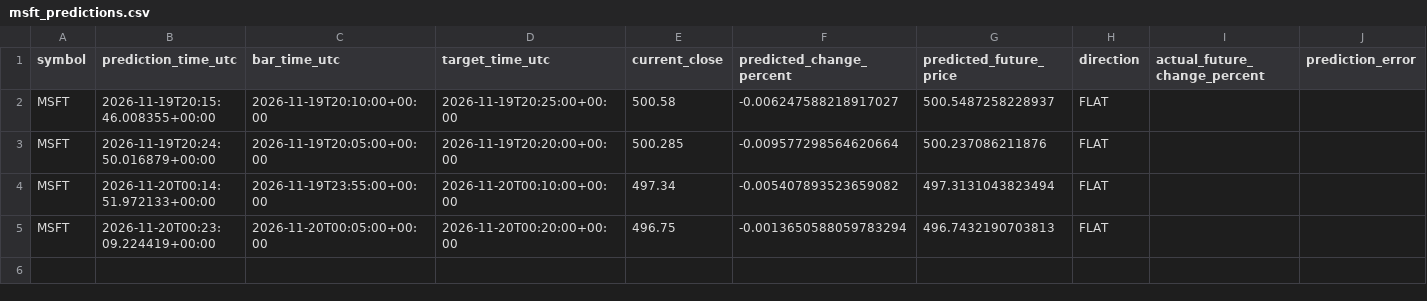
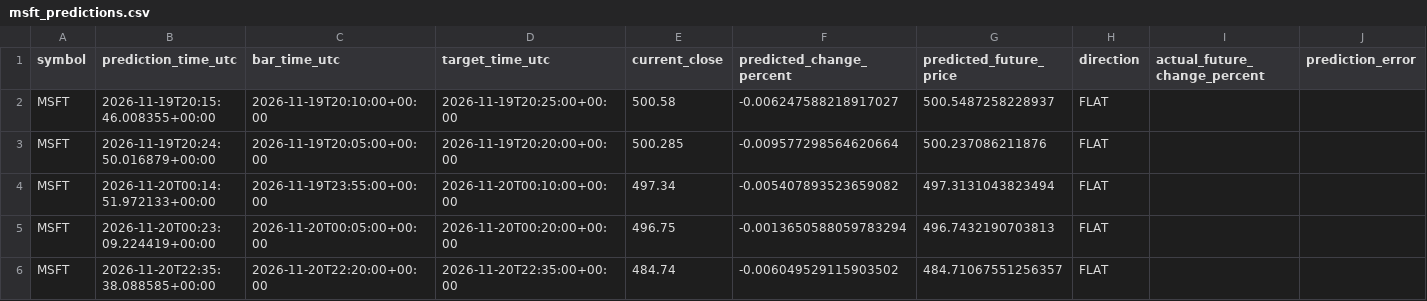
Before and after one commit to jasonmvega/getrich, a CSV file: results/msft_predictions.csv, drawn as a sheet; the diff names each change by its address in the sheet, - before the commit and + after, or states it on an @@ line.

```diff
--- a/results/msft_predictions.csv
+++ b/results/msft_predictions.csv
+row 6: MSFT | 2026-11-20T22:35:38.088585+00:00 | 2026-11-20T22:20:00+00:00 | 2026-11-20T22:35:00+00:00 | 484.74 | -0.006049529115903502 | 484.71067551256357 | FLAT
```
